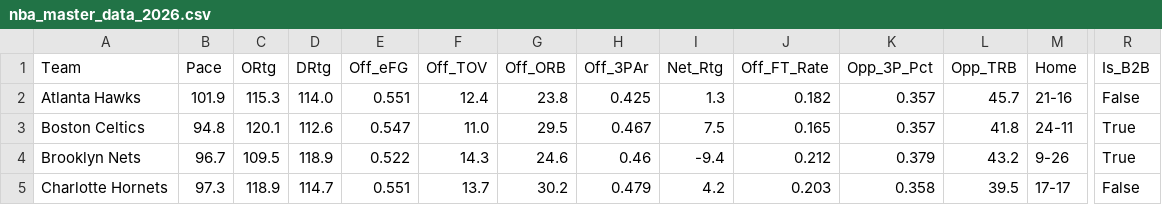
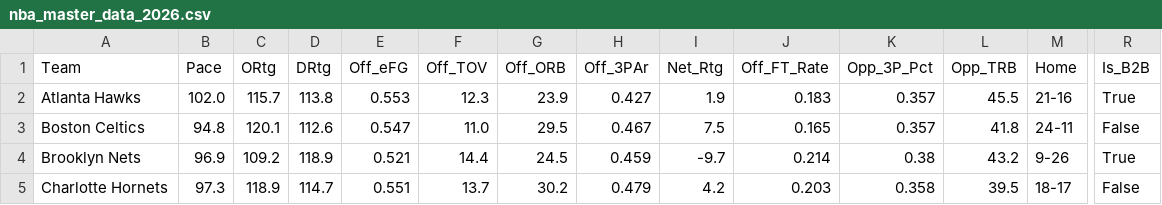
Before and after one commit to beratkahraman/NBA_Monte_Carlo, a CSV file: data/raw/nba_master_data_2026.csv, drawn as a sheet; only a part is shown, gaps mark what is left out; the diff covers the shown part only; the diff names each change by its address in the sheet, - before the commit and + after, or states it on an @@ line.

```diff
--- a/data/raw/nba_master_data_2026.csv
+++ b/data/raw/nba_master_data_2026.csv
-B2 (Pace): 101.9
+B2 (Pace): 102.0
-C2 (ORtg): 115.3
+C2 (ORtg): 115.7
-D2 (DRtg): 114.0
+D2 (DRtg): 113.8
-E2 (Off_eFG): 0.551
+E2 (Off_eFG): 0.553
-F2 (Off_TOV): 12.4
+F2 (Off_TOV): 12.3
-G2 (Off_ORB): 23.8
+G2 (Off_ORB): 23.9
-H2 (Off_3PAr): 0.425
+H2 (Off_3PAr): 0.427
-I2 (Net_Rtg): 1.3
+I2 (Net_Rtg): 1.9
-J2 (Off_FT_Rate): 0.182
+J2 (Off_FT_Rate): 0.183
-L2 (Opp_TRB): 45.7
+L2 (Opp_TRB): 45.5
-R2 (Is_B2B): False
+R2 (Is_B2B): True
-R3 (Is_B2B): True
+R3 (Is_B2B): False
-B4 (Pace): 96.7
+B4 (Pace): 96.9
-C4 (ORtg): 109.5
+C4 (ORtg): 109.2
-E4 (Off_eFG): 0.522
+E4 (Off_eFG): 0.521
-F4 (Off_TOV): 14.3
+F4 (Off_TOV): 14.4
-G4 (Off_ORB): 24.6
+G4 (Off_ORB): 24.5
-H4 (Off_3PAr): 0.46
+H4 (Off_3PAr): 0.459
-I4 (Net_Rtg): -9.4
+I4 (Net_Rtg): -9.7
-J4 (Off_FT_Rate): 0.212
+J4 (Off_FT_Rate): 0.214
-K4 (Opp_3P_Pct): 0.379
+K4 (Opp_3P_Pct): 0.38
-M5 (Home): 17-17
+M5 (Home): 18-17
```
Also changed, not shown: 173 edited cells elsewhere in this file.
